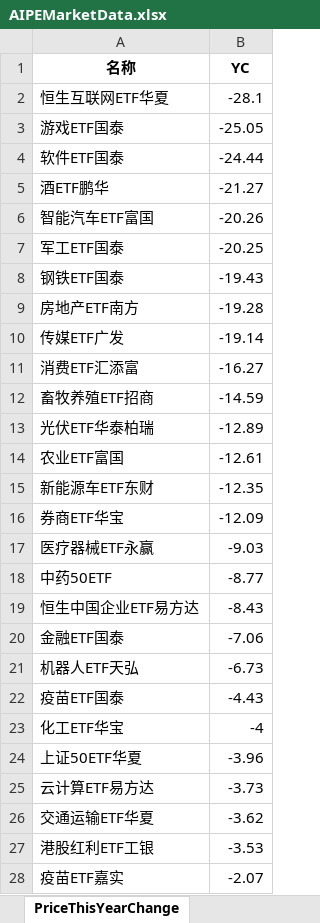
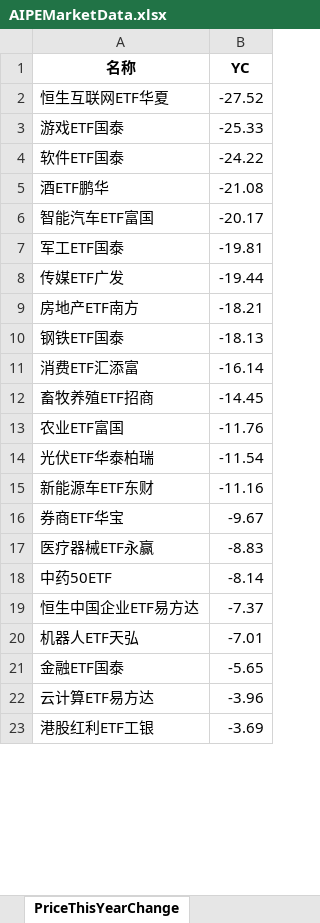
Before and after one commit to digital-era/AIPEMarketDashboard, an Excel workbook: AIPEMarketData.xlsx, sheet PriceThisYearChange, drawn as a sheet; only a part is shown; values as stored, in another font and other column widths than the file's, no borders; removed rows and columns are numbered as before the commit, all else as after; the diff covers the shown part only; the diff names each change by its address in the sheet, - before the commit and + after, or states it on an @@ line.

```diff
--- a/AIPEMarketData.xlsx (sheet PriceThisYearChange)
+++ b/AIPEMarketData.xlsx (sheet PriceThisYearChange)
-B2 (YC): -28.1
+B2 (YC): -27.52
-B3 (YC): -25.05
+B3 (YC): -25.33
-B4 (YC): -24.44
+B4 (YC): -24.22
-B5 (YC): -21.27
+B5 (YC): -21.08
-B6 (YC): -20.26
+B6 (YC): -20.17
-B7 (YC): -20.25
+B7 (YC): -19.81
-row 8: 钢铁ETF国泰 | -19.43
-row 9: 房地产ETF南方 | -19.28
-B8 (YC): -19.14
+B8 (YC): -19.44
+row 9: 房地产ETF南方 | -18.21
+row 10: 钢铁ETF国泰 | -18.13
-B11 (YC): -16.27
+B11 (YC): -16.14
-B12 (YC): -14.59
+B12 (YC): -14.45
-row 13: 光伏ETF华泰柏瑞 | -12.89
-B13 (YC): -12.61
+B13 (YC): -11.76
+row 14: 光伏ETF华泰柏瑞 | -11.54
-B15 (YC): -12.35
+B15 (YC): -11.16
-B16 (YC): -12.09
+B16 (YC): -9.67
-B17 (YC): -9.03
+B17 (YC): -8.83
-B18 (YC): -8.77
+B18 (YC): -8.14
-B19 (YC): -8.43
+B19 (YC): -7.37
-row 20: 金融ETF国泰 | -7.06
-B20 (YC): -6.73
+B20 (YC): -7.01
-row 22: 疫苗ETF国泰 | -4.43
-row 23: 化工ETF华宝 | -4
-row 24: 上证50ETF华夏 | -3.96
+row 21: 金融ETF国泰 | -5.65
-B22 (YC): -3.73
+B22 (YC): -3.96
-row 26: 交通运输ETF华夏 | -3.62
-B23 (YC): -3.53
+B23 (YC): -3.69
-row 28: 疫苗ETF嘉实 | -2.07
```
Also changed, not shown: 13 added rows, 8 removed rows and 26 edited cells elsewhere in this sheet, sheet DistributeHotIndustry, sheet TopStockIn5DaysMainFund, sheet TopStockInTopPotScore, sheet PriceChangeFrom2021, sheet ShareChangeFrom2021, sheet ShareThisYearChange, 7 more sheets, 1 other file.
